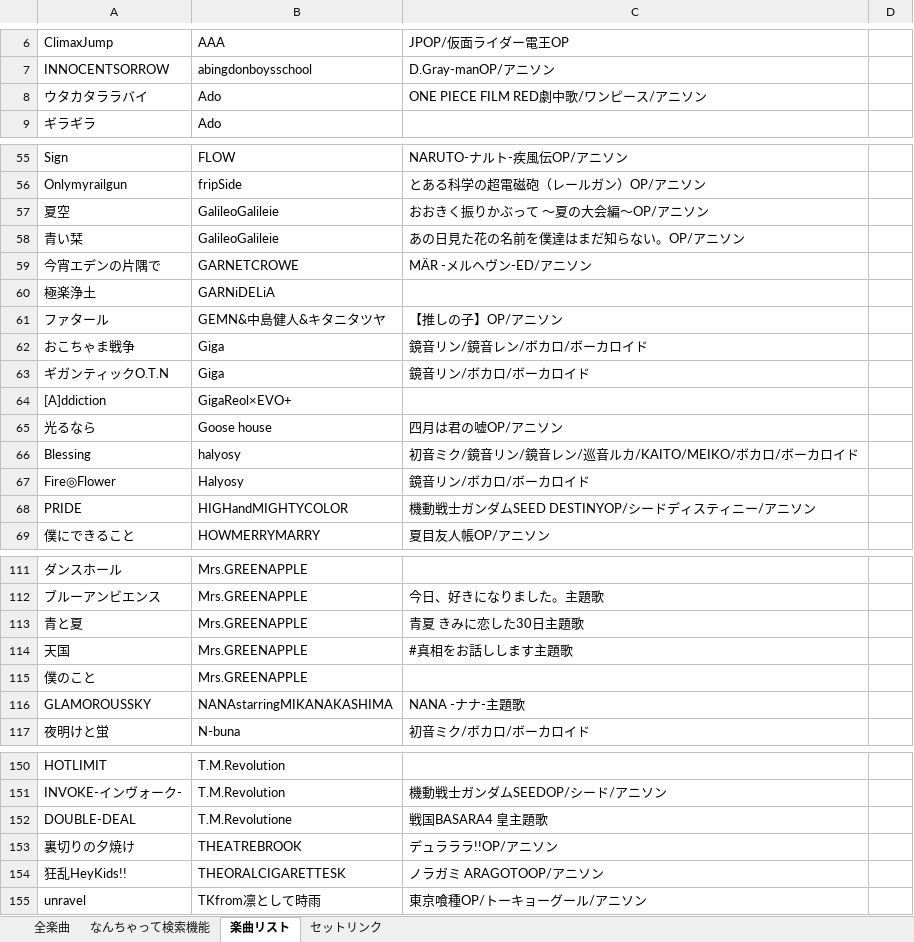
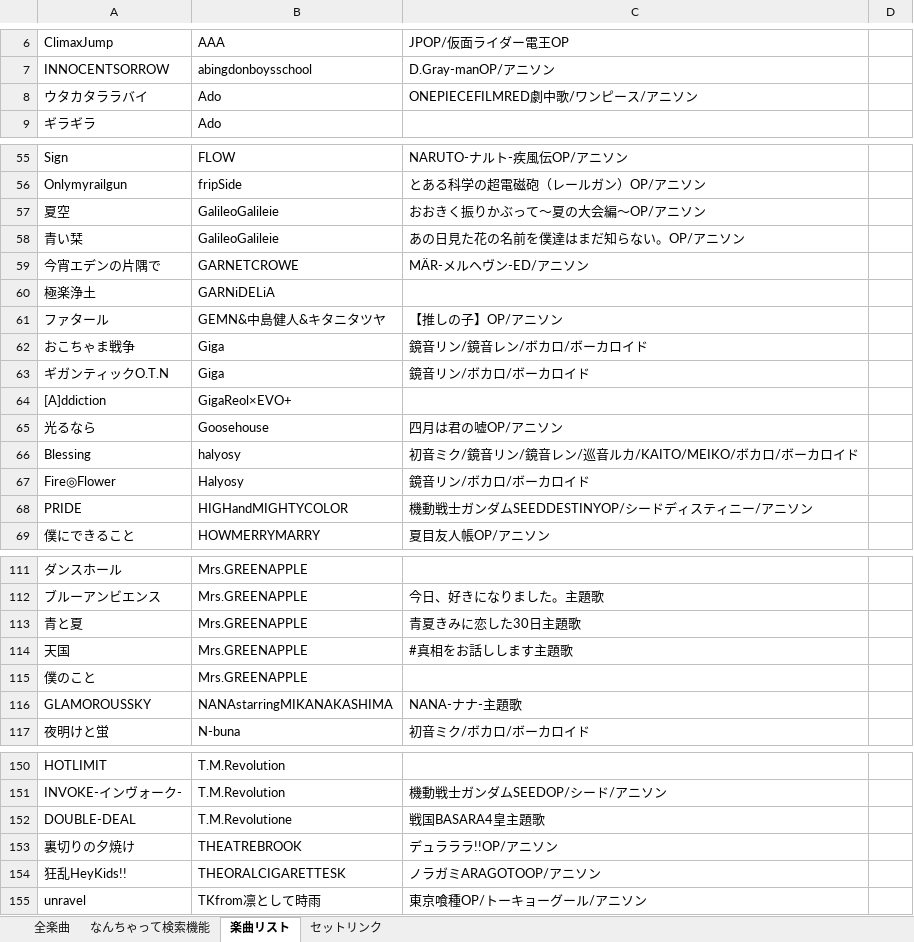
Before and after one commit to yohey888/song-list, an Excel workbook: songs.xlsx, sheet 楽曲リスト, drawn as a sheet; only a part is shown, gaps mark what is left out; values as stored, in another font and other column widths than the file's, no borders; conditional formats and table styles not drawn; the diff covers the shown part only; the diff names each change by its address in the sheet, - before the commit and + after, or states it on an @@ line.

```diff
--- a/songs.xlsx (sheet 楽曲リスト)
+++ b/songs.xlsx (sheet 楽曲リスト)
-C8: ONE PIECE FILM RED劇中歌/ワンピース/アニソン
+C8: ONEPIECEFILMRED劇中歌/ワンピース/アニソン
-C57: おおきく振りかぶって 〜夏の大会編〜OP/アニソン
+C57: おおきく振りかぶって〜夏の大会編〜OP/アニソン
-C59: MÄR -メルヘヴン-ED/アニソン
+C59: MÄR-メルヘヴン-ED/アニソン
-B65: Goose house
+B65: Goosehouse
-C68: 機動戦士ガンダムSEED DESTINYOP/シードディスティニー/アニソン
+C68: 機動戦士ガンダムSEEDDESTINYOP/シードディスティニー/アニソン
-C113: 青夏 きみに恋した30日主題歌
+C113: 青夏きみに恋した30日主題歌
-C116: NANA -ナナ-主題歌
+C116: NANA-ナナ-主題歌
-C152: 戦国BASARA4 皇主題歌
+C152: 戦国BASARA4皇主題歌
-C154: ノラガミ ARAGOTOOP/アニソン
+C154: ノラガミARAGOTOOP/アニソン
```
Also changed, not shown: 20 edited cells elsewhere in this sheet, sheet 全楽曲.
